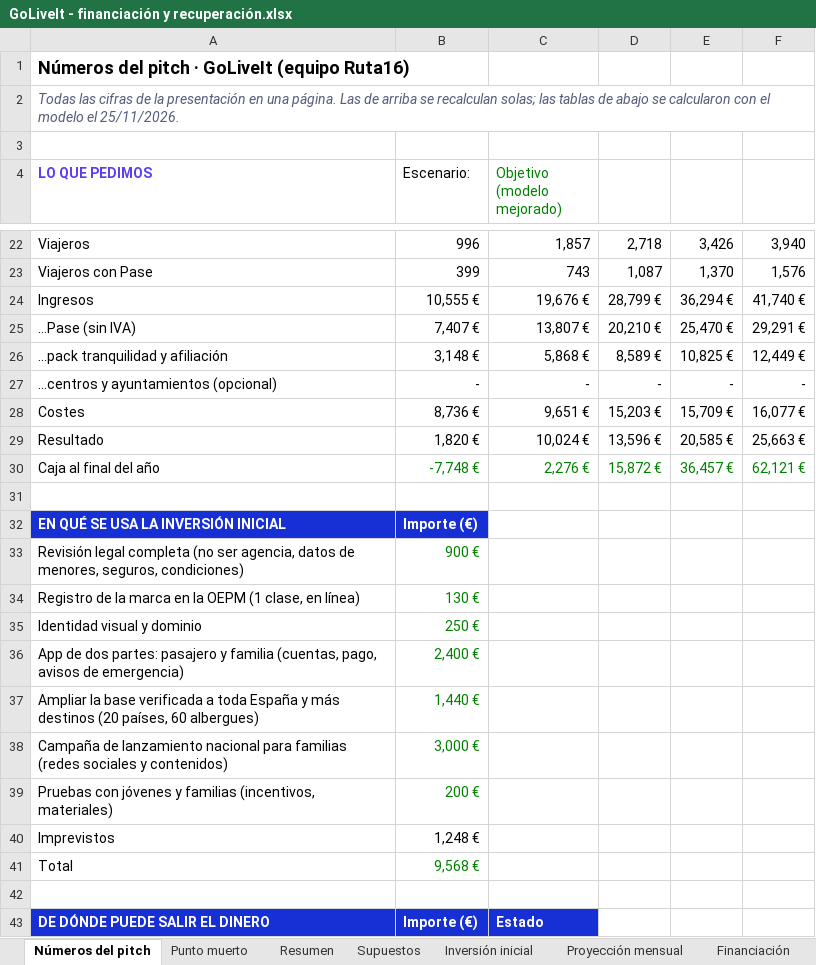
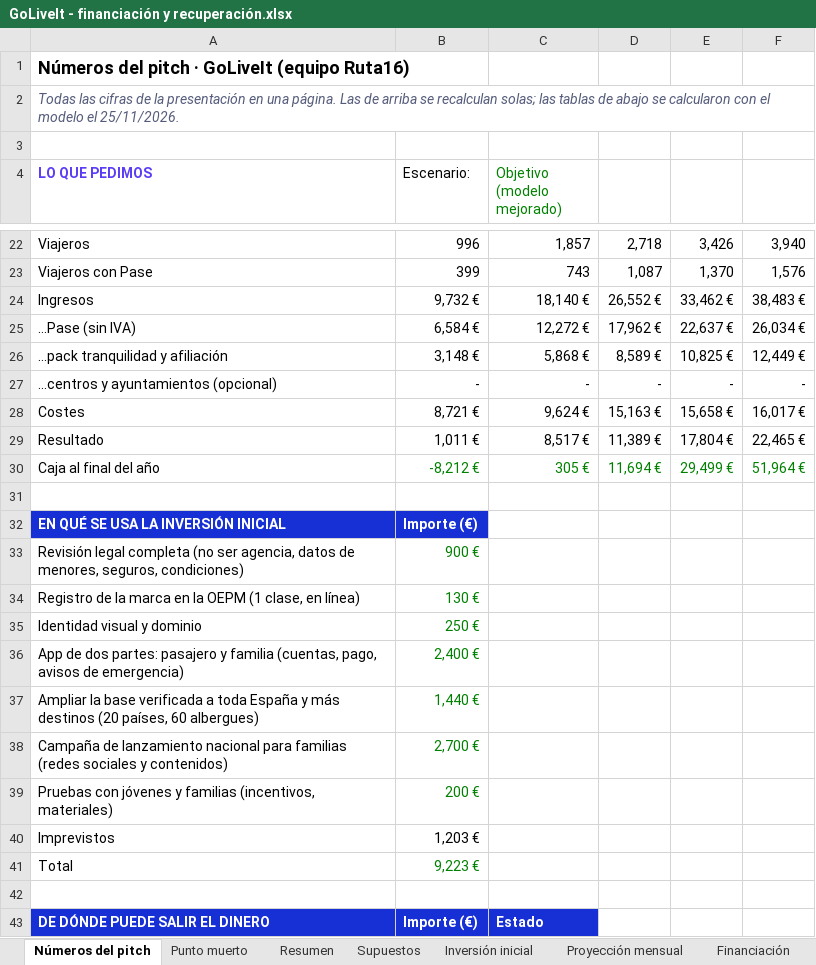
Before and after one commit to alberperezgon-boop/viajes-jovenes, an Excel workbook: 80 Negocio/GoLiveIt - financiación y recuperación.xlsx, sheet Números del pitch, drawn as a sheet; only a part is shown, gaps mark what is left out; values as stored, in another font and other column widths than the file's, no borders; the diff covers the shown part only; the diff names each change by its address in the sheet, - before the commit and + after, or states it on an @@ line.

```diff
--- a/80 Negocio/GoLiveIt - financiación y recuperación.xlsx (sheet Números del pitch)
+++ b/80 Negocio/GoLiveIt - financiación y recuperación.xlsx (sheet Números del pitch)
-B24 (Escenario:): 10,555 €
+B24 (Escenario:): 9,732 €
-C24 (Objetivo (modelo mejorado)): 19,676 €
+C24 (Objetivo (modelo mejorado)): 18,140 €
-D24: 28,799 €
+D24: 26,552 €
-E24: 36,294 €
+E24: 33,462 €
-F24: 41,740 €
+F24: 38,483 €
-B25 (Escenario:): 7,407 €
+B25 (Escenario:): 6,584 €
-C25 (Objetivo (modelo mejorado)): 13,807 €
+C25 (Objetivo (modelo mejorado)): 12,272 €
-D25: 20,210 €
+D25: 17,962 €
-E25: 25,470 €
+E25: 22,637 €
-F25: 29,291 €
+F25: 26,034 €
-B28 (Escenario:): 8,736 €
+B28 (Escenario:): 8,721 €
-C28 (Objetivo (modelo mejorado)): 9,651 €
+C28 (Objetivo (modelo mejorado)): 9,624 €
-D28: 15,203 €
+D28: 15,163 €
-E28: 15,709 €
+E28: 15,658 €
-F28: 16,077 €
+F28: 16,017 €
-B29 (Escenario:): 1,820 €
+B29 (Escenario:): 1,011 €
-C29 (Objetivo (modelo mejorado)): 10,024 €
+C29 (Objetivo (modelo mejorado)): 8,517 €
-D29: 13,596 €
+D29: 11,389 €
-E29: 20,585 €
+E29: 17,804 €
-F29: 25,663 €
+F29: 22,465 €
-B30 (Escenario:): -7,748 €
+B30 (Escenario:): -8,212 €
-C30 (Objetivo (modelo mejorado)): 2,276 €
+C30 (Objetivo (modelo mejorado)): 305 €
-D30: 15,872 €
+D30: 11,694 €
-E30: 36,457 €
+E30: 29,499 €
-F30: 62,121 €
+F30: 51,964 €
-B38 (Escenario:): 3,000 €
+B38 (Escenario:): 2,700 €
-B40 (Escenario:): 1,248 €
+B40 (Escenario:): 1,203 €
-B41 (Escenario:): 9,568 €
+B41 (Escenario:): 9,223 €
```
Also changed, not shown: 36 edited cells elsewhere in this sheet, sheet Proyección mensual, sheet Punto muerto, sheet Resumen, sheet Supuestos, sheet Inversión inicial, hidden cells, 14 other files.
